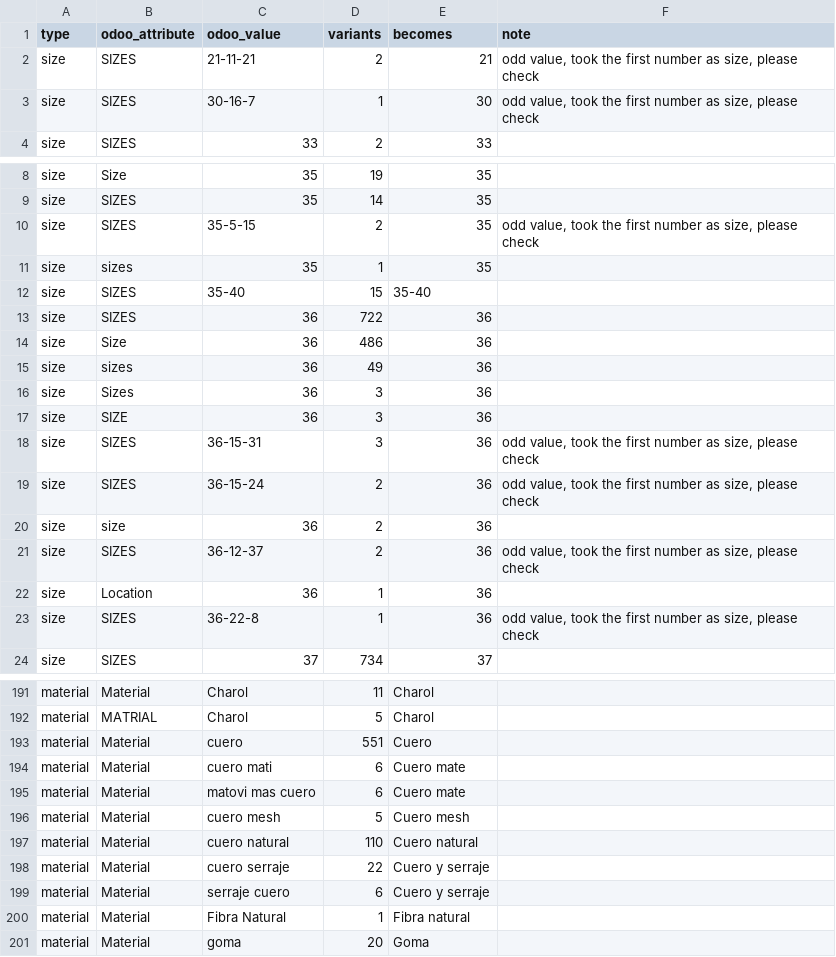
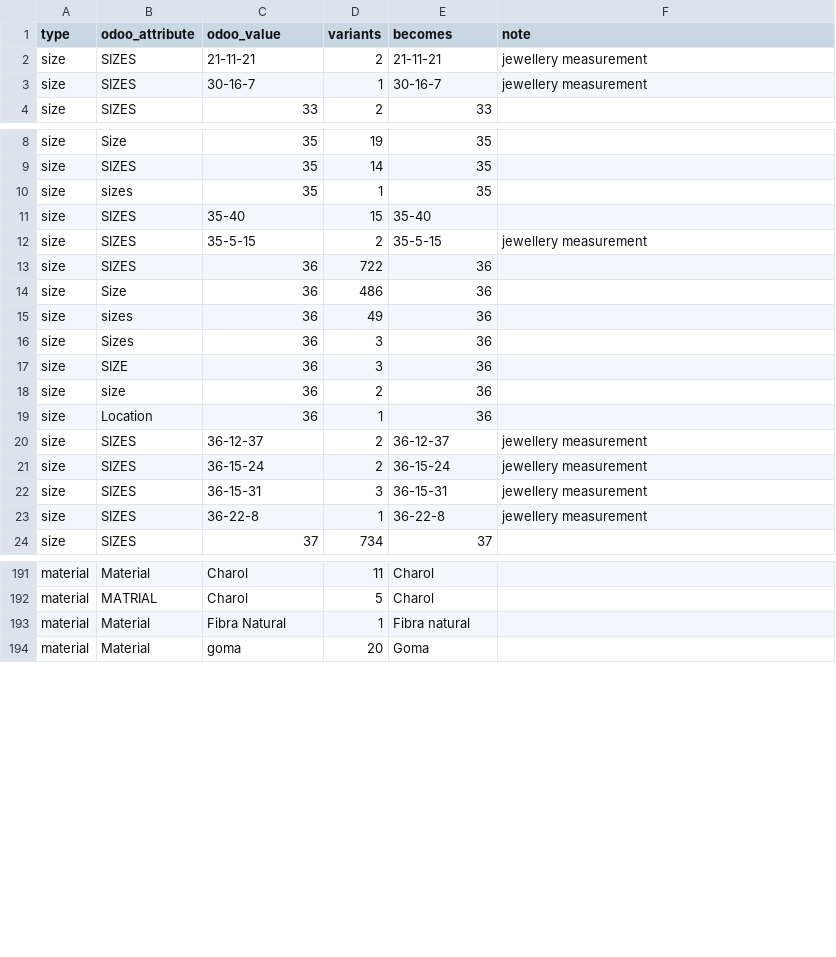
Before and after one commit to Sambh-Shoes/fourshub, a CSV file: mapping/attributes.csv, drawn as a sheet; only a part is shown, gaps mark what is left out; the diff covers the shown part only.

```diff
--- a/mapping/attributes.csv
+++ b/mapping/attributes.csv
@@ -1,4 +1,4 @@
 type,odoo_attribute,odoo_value,variants,becomes,note
-size,SIZES,21-11-21,2,21,"odd value, took the first number as size, please check"
-size,SIZES,30-16-7,1,30,"odd value, took the first number as size, please check"
+size,SIZES,21-11-21,2,21-11-21,jewellery measurement
+size,SIZES,30-16-7,1,30-16-7,jewellery measurement
 size,SIZES,33,2,33,
@@ -9,5 +9,5 @@ size,Size,35,19,35,
 size,SIZES,35,14,35,
-size,SIZES,35-5-15,2,35,"odd value, took the first number as size, please check"
 size,sizes,35,1,35,
 size,SIZES,35-40,15,35-40,
+size,SIZES,35-5-15,2,35-5-15,jewellery measurement
 size,SIZES,36,722,36,
@@ -17,8 +17,8 @@ size,Sizes,36,3,36,
 size,SIZE,36,3,36,
-size,SIZES,36-15-31,3,36,"odd value, took the first number as size, please check"
-size,SIZES,36-15-24,2,36,"odd value, took the first number as size, please check"
 size,size,36,2,36,
-size,SIZES,36-12-37,2,36,"odd value, took the first number as size, please check"
 size,Location,36,1,36,
-size,SIZES,36-22-8,1,36,"odd value, took the first number as size, please check"
+size,SIZES,36-12-37,2,36-12-37,jewellery measurement
+size,SIZES,36-15-24,2,36-15-24,jewellery measurement
+size,SIZES,36-15-31,3,36-15-31,jewellery measurement
+size,SIZES,36-22-8,1,36-22-8,jewellery measurement
 size,SIZES,37,734,37,
@@ -192,9 +192,2 @@ material,Material,Charol,11,Charol,
 material,MATRIAL,Charol,5,Charol,
-material,Material,cuero,551,Cuero,
-material,Material,cuero mati ,6,Cuero mate,
-material,Material,matovi mas cuero,6,Cuero mate,
-material,Material,cuero mesh,5,Cuero mesh,
-material,Material,cuero natural,110,Cuero natural,
-material,Material,cuero serraje,22,Cuero y serraje,
-material,Material,serraje cuero,6,Cuero y serraje,
 material,Material,Fibra Natural,1,Fibra natural,
```
Also changed, not shown: 8 added rows, 1 removed row and 3 edited cells elsewhere in this file, 1 other file.
